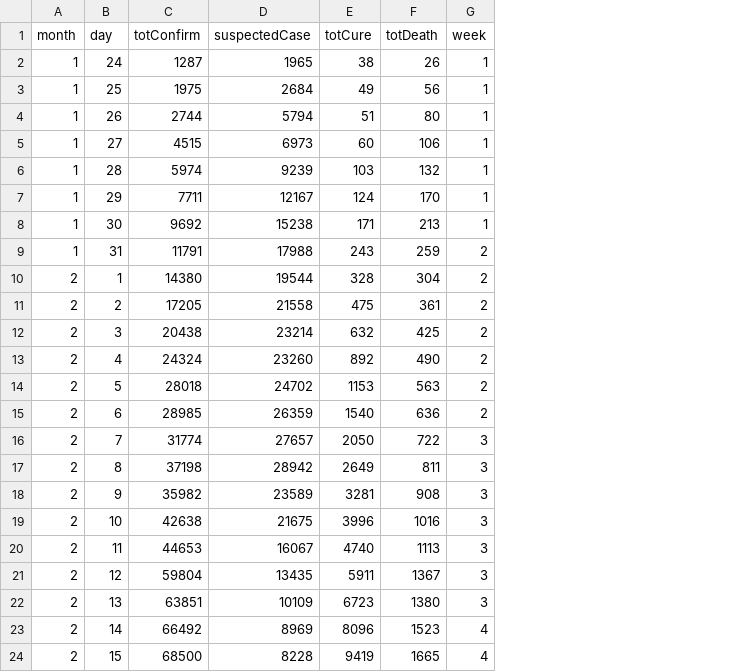
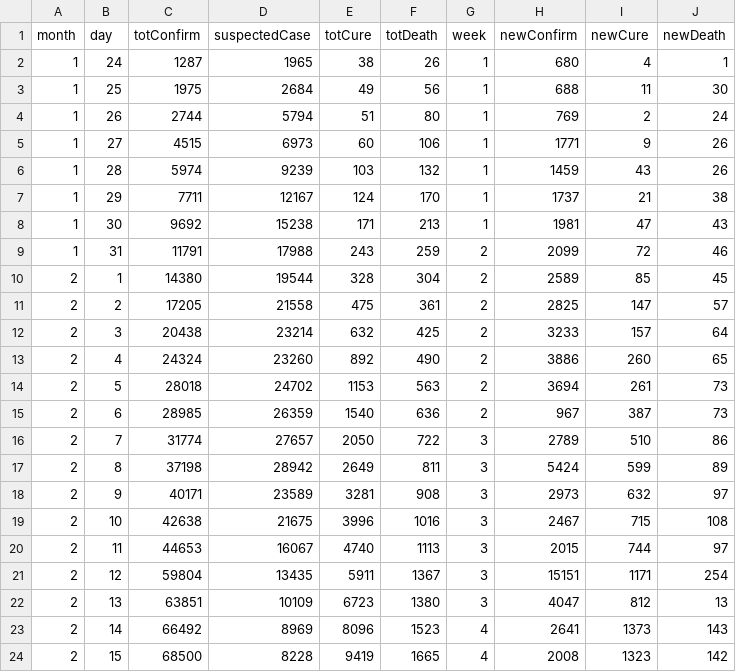
Before and after one commit to yxwxw/homepage.github.io, a CSV file: data/covid 19 data.csv, drawn as a sheet; only a part is shown; the diff names each change by its address in the sheet, - before the commit and + after, or states it on an @@ line.

Commit message:
Update covid 19 data.csv

```diff
--- a/data/covid 19 data.csv
+++ b/data/covid 19 data.csv
+column H (newConfirm), rows 2-24: 680 | 688 | 769 | 1771 | 1459 | 1737 | 1981 | 2099 | 2589 | 2825 | 3233 | 3886 | 3694 | 967 | 2789 | 5424 | 2973 | 2467 | 2015 | 15151 | 4047 | 2641 | 2008
+column I (newCure), rows 2-24: 4 | 11 | 2 | 9 | 43 | 21 | 47 | 72 | 85 | 147 | 157 | 260 | 261 | 387 | 510 | 599 | 632 | 715 | 744 | 1171 | 812 | 1373 | 1323
+column J (newDeath), rows 2-24: 1 | 30 | 24 | 26 | 26 | 38 | 43 | 46 | 45 | 57 | 64 | 65 | 73 | 73 | 86 | 89 | 97 | 108 | 97 | 254 | 13 | 143 | 142
-C18 (totConfirm): 35982
+C18 (totConfirm): 40171
```
